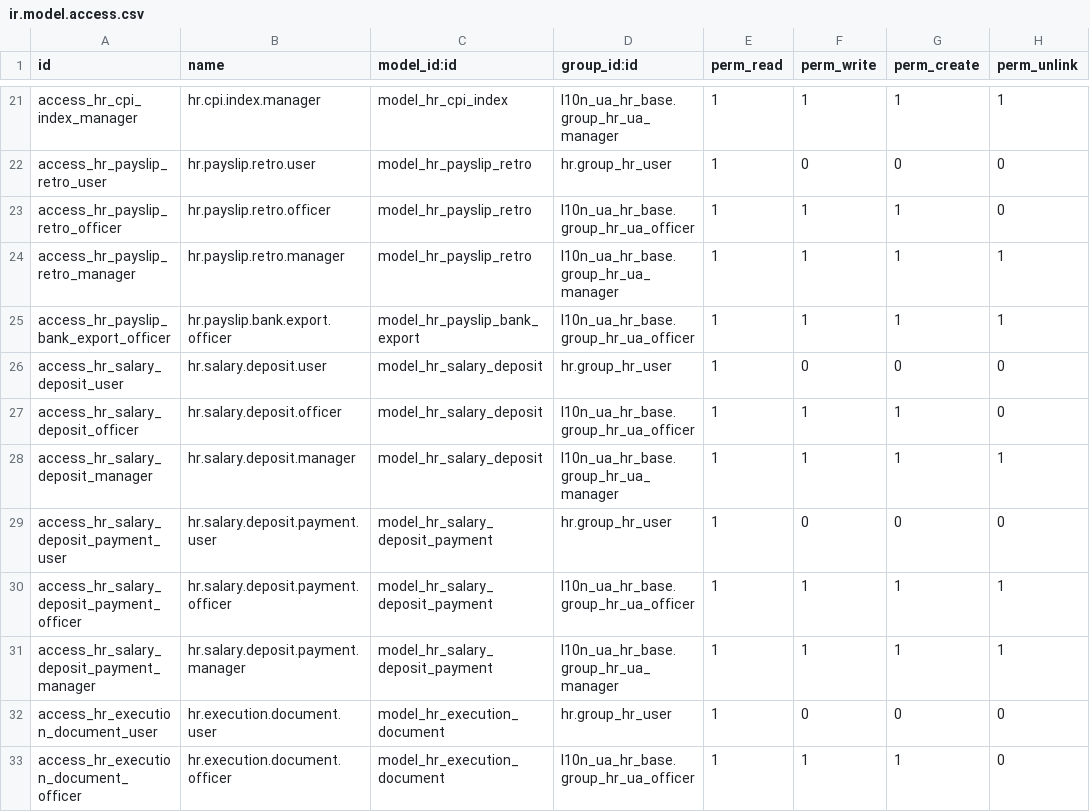
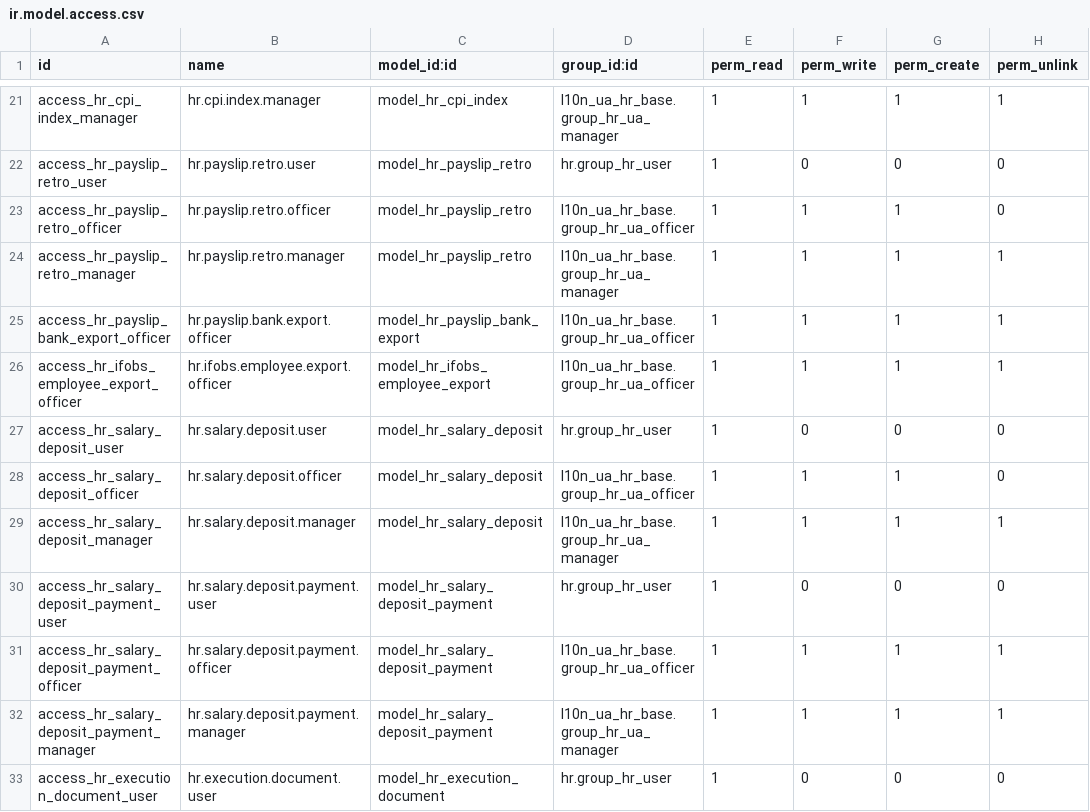
Before and after one commit to ForcePushAndPray/l10n_ua, a CSV file: l10n_ua_hr_salary/security/ir.model.access.csv, drawn as a sheet; only a part is shown, gaps mark what is left out; the shorter side is filled out with more unchanged rows; the diff names each change by its address in the sheet, - before the commit and + after, or states it on an @@ line.

```diff
--- a/l10n_ua_hr_salary/security/ir.model.access.csv
+++ b/l10n_ua_hr_salary/security/ir.model.access.csv
+row 26: access_hr_ifobs_employee_export_officer | hr.ifobs.employee.export.officer | model_hr_ifobs_employee_export | l10n_ua_hr_base.group_hr_ua_officer | 1 | 1 | 1 | 1
```
Also changed, not shown: 7 other files.
